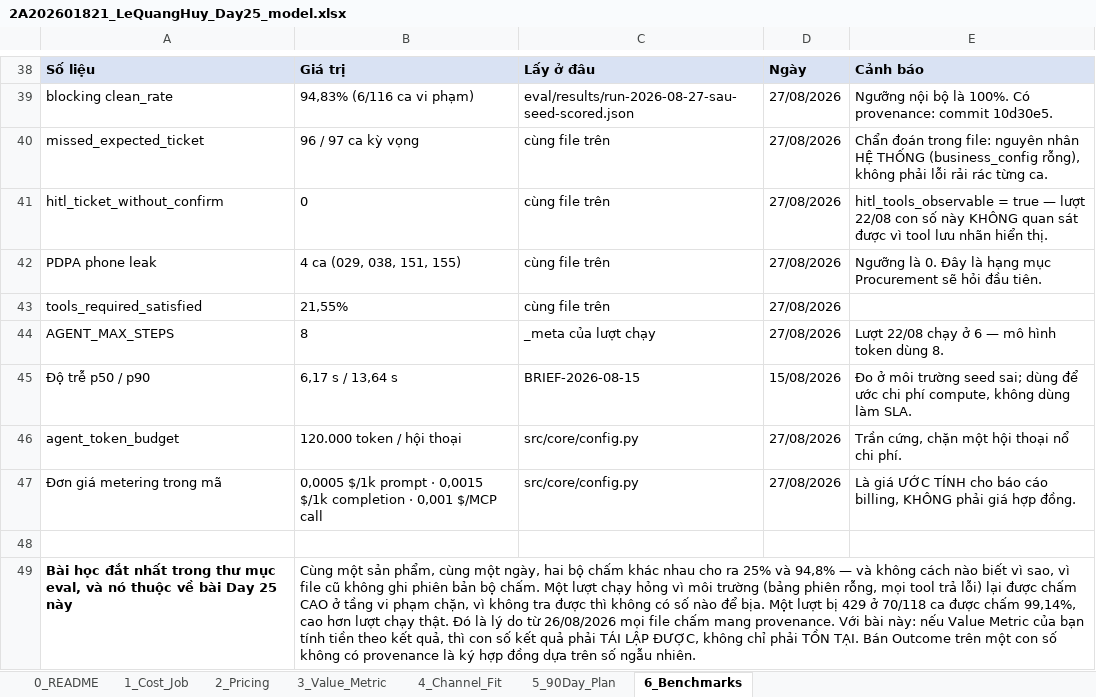
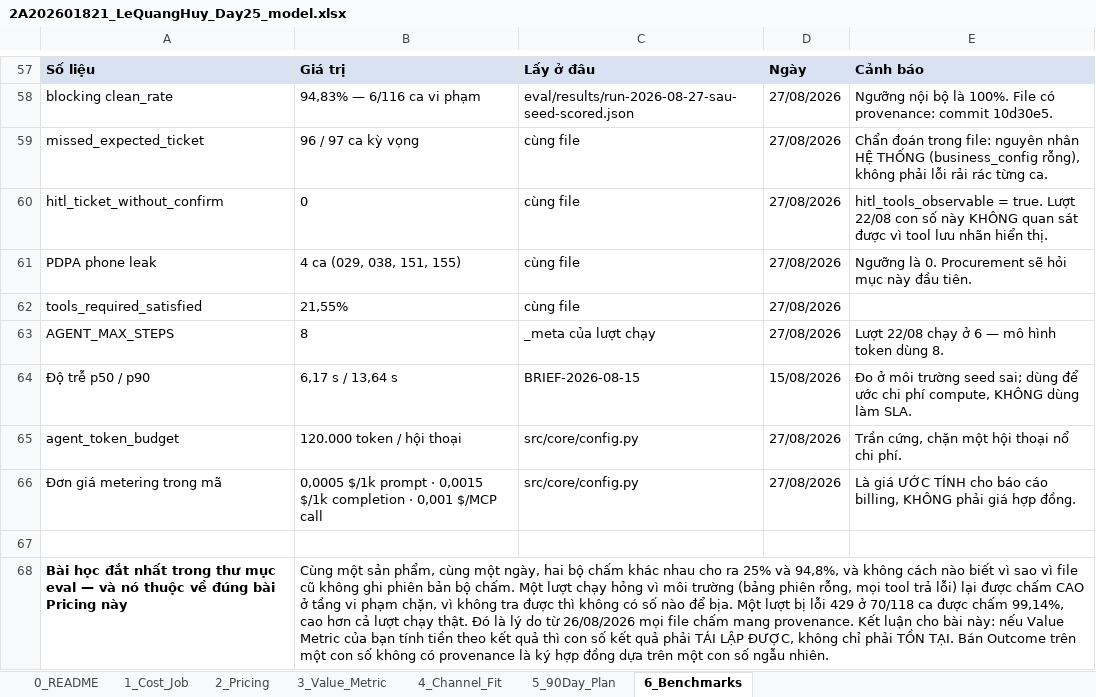
Before and after one commit to huylq-at-work/Track1-Day25-2A202601821-LeQuangHuy, an Excel workbook: 2A202601821_LeQuangHuy_Day25_model.xlsx, sheet 6_Benchmarks, drawn as a sheet; only a part is shown, gaps mark what is left out; values as stored, in another font and other column widths than the file's, no borders; addresses are those after the commit; the diff covers the shown part only; the diff names each change by its address in the sheet, - before the commit and + after, or states it on an @@ line.

```diff
--- a/2A202601821_LeQuangHuy_Day25_model.xlsx (sheet 6_Benchmarks)
+++ b/2A202601821_LeQuangHuy_Day25_model.xlsx (sheet 6_Benchmarks)
-B58: 94,83% (6/116 ca vi phạm)
+B58: 94,83% — 6/116 ca vi phạm
-E58: …là 100%. Có provenance: commit…
+E58: …là 100%. File có provenance: commit…
-C59:C62: cùng file trên
+C59:C62: cùng file
-E60: hitl_tools_observable = true — lượt 22/08 con…
+E60: hitl_tools_observable = true. Lượt 22/08 con…
-E61: …là 0. Đây là hạng mục Procurement sẽ hỏi đầu tiên.
+E61: …là 0. Procurement sẽ hỏi mục này đầu tiên.
-E64: …phí compute, không dùng làm…
+E64: …phí compute, KHÔNG dùng làm…
-A68: …thư mục eval, và nó thuộc về bài Day 25 này
+A68: …thư mục eval — và nó thuộc về đúng bài Pricing này
-B68: …25% và 94,8% — và không cách nào biết vì sao, vì file cũ không ghi phiên bản bộ chấm. Một lượt chạy hỏng vì môi trường (bảng phiên rỗng, mọi tool trả lỗi) lại được chấm CAO ở tầng vi phạm chặn, vì không tra được thì không có số nào để bịa. Một lượt bị 429 ở 70/118 ca được chấm 99,14%, cao hơn lượt chạy thật. Đó là lý do từ 26/08/2026 mọi file chấm mang provenance. Với bài này: nếu Value Metric của bạn tính tiền theo kết quả, thì con số kết quả phải TÁI LẬP ĐƯỢC, không chỉ phải TỒN TẠI. Bán Outcome trên một con số không có provenance là ký hợp đồng dựa trên số ngẫu…
+B68: …25% và 94,8%, và không cách nào biết vì sao vì file cũ không ghi phiên bản bộ chấm. Một lượt chạy hỏng vì môi trường (bảng phiên rỗng, mọi tool trả lỗi) lại được chấm CAO ở tầng vi phạm chặn, vì không tra được thì không có số nào để bịa. Một lượt bị lỗi 429 ở 70/118 ca được chấm 99,14%, cao hơn cả lượt chạy thật. Đó là lý do từ 26/08/2026 mọi file chấm mang provenance. Kết luận cho bài này: nếu Value Metric của bạn tính tiền theo kết quả thì con số kết quả phải TÁI LẬP ĐƯỢC, không chỉ phải TỒN TẠI. Bán Outcome trên một con số không có provenance là ký hợp đồng dựa trên một con số ngẫu…
```
Also changed, not shown: 49 added rows, 30 removed rows, 3 edited cells, cell formats and merged cells elsewhere in this sheet, sheet 1_Cost_Job, sheet 2_Pricing, sheet 4_Channel_Fit, sheet 3_Value_Metric, sheet 5_90Day_Plan, sheet 0_README, 5 other files.
